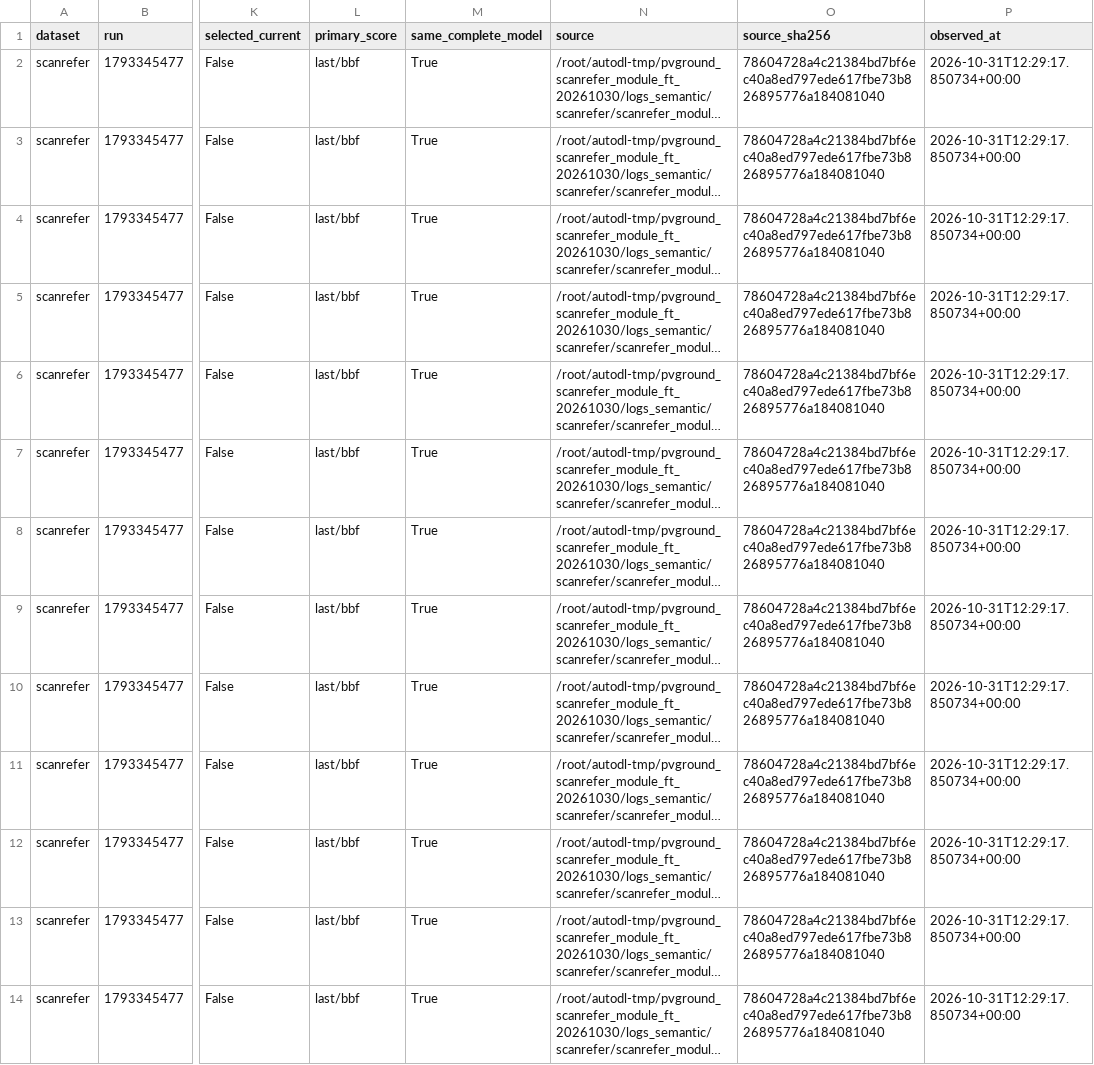
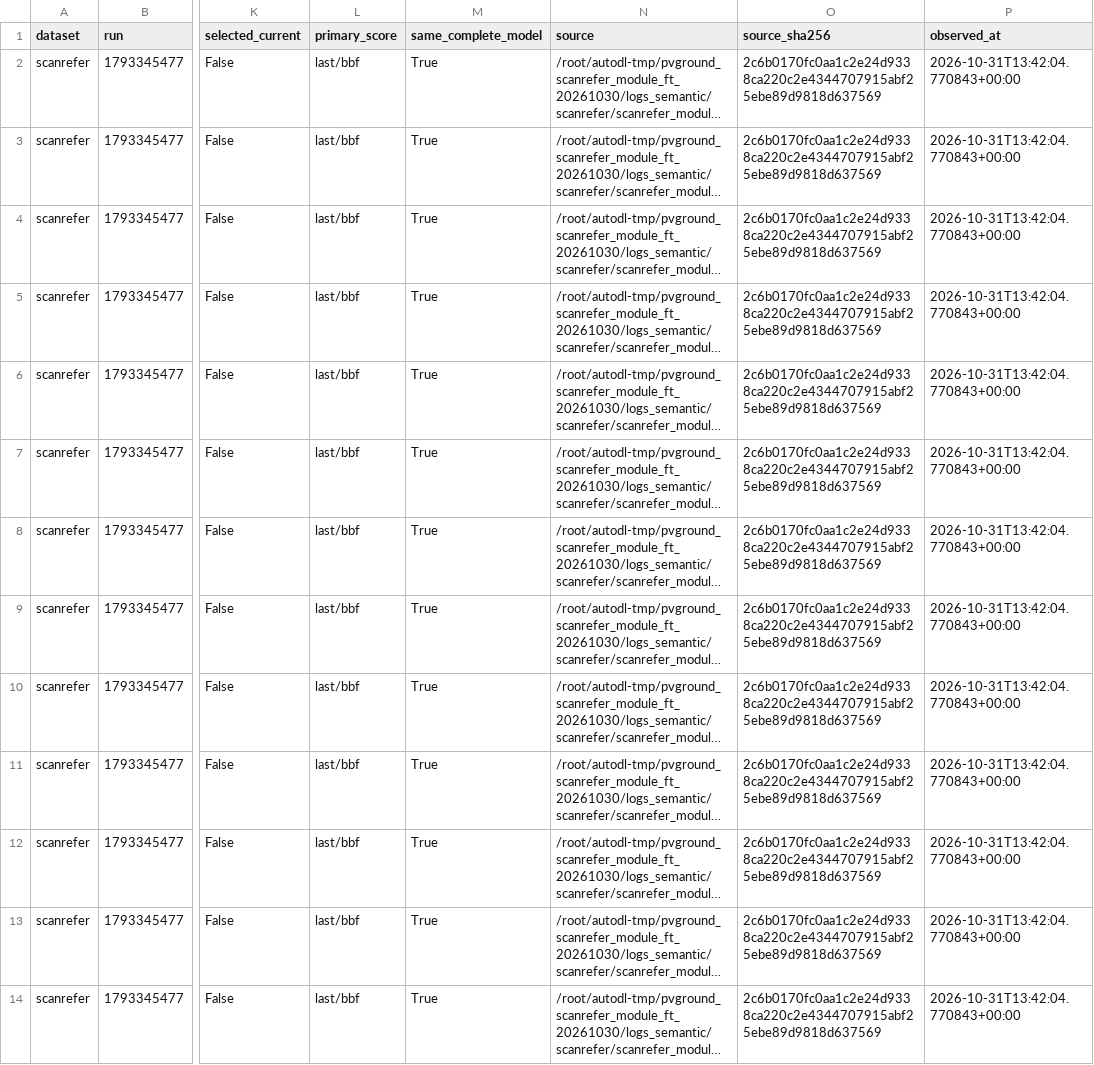
Before and after one commit to 666666666666gao/MCLN, a CSV file: docs/results/PV-Ground-all-epochs-2026-10-31.csv, drawn as a sheet; only a part is shown, gaps mark what is left out; long unchanged cells end in …; the diff covers the shown part only; the diff names each change by its address in the sheet, - before the commit and + after, or states it on an @@ line.

Commit message:
Record ScanRefer epoch24 and audit NR SR automatic stopping

```diff
--- a/docs/results/PV-Ground-all-epochs-2026-10-31.csv
+++ b/docs/results/PV-Ground-all-epochs-2026-10-31.csv
-O2:O14 (source_sha256): 78604728a4c21384bd7bf6ec40a8ed797ede617fbe73b826895776a184081040
+O2:O14 (source_sha256): 2c6b0170fc0aa1c2e24d9338ca220c2e4344707915abf25ebe89d9818d637569
-P2:P14 (observed_at): 2026-10-31T12:29:17.850734+00:00
+P2:P14 (observed_at): 2026-10-31T13:42:04.770843+00:00
```
Also changed, not shown: 1 added row and 22 edited cells elsewhere in this file, 4 other files.
